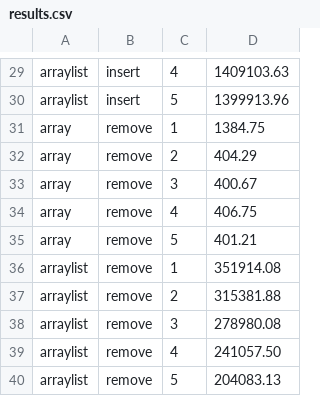
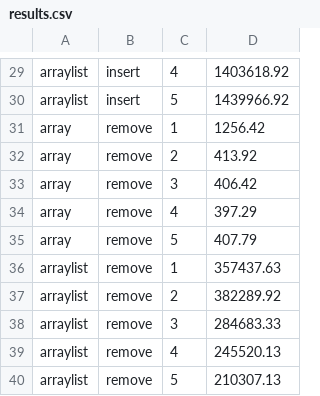
Before and after one commit to herobro0624-web/cosc310, a CSV file: results.csv, drawn as a sheet; only a part is shown, gaps mark what is left out; the diff covers the shown part only; the diff names each change by its address in the sheet, - before the commit and + after, or states it on an @@ line.

```diff
--- a/results.csv
+++ b/results.csv
-D29: 1409103.63
+D29: 1403618.92
-D30: 1399913.96
+D30: 1439966.92
-D31: 1384.75
+D31: 1256.42
-D32: 404.29
+D32: 413.92
-D33: 400.67
+D33: 406.42
-D34: 406.75
+D34: 397.29
-D35: 401.21
+D35: 407.79
-D36: 351914.08
+D36: 357437.63
-D37: 315381.88
+D37: 382289.92
-D38: 278980.08
+D38: 284683.33
-D39: 241057.50
+D39: 245520.13
-D40: 204083.13
+D40: 210307.13
```
Also changed, not shown: 28 edited cells elsewhere in this file.
